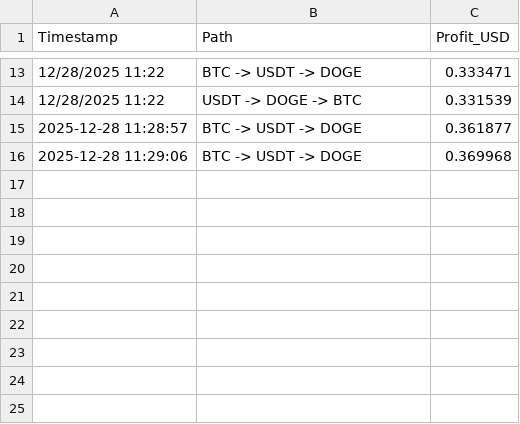
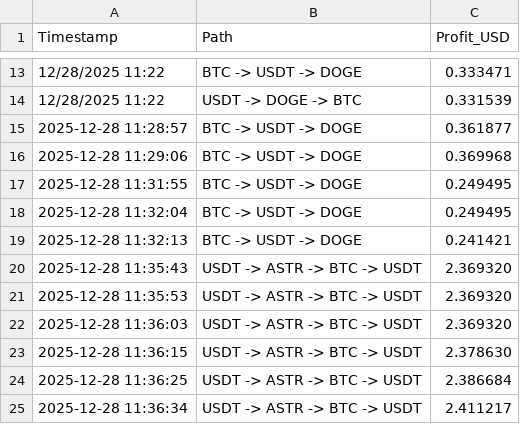
Before and after one commit to Grasusu/crypto-arb-bot, a CSV file: trade_log.csv, drawn as a sheet; only a part is shown, gaps mark what is left out; the diff names each change by its address in the sheet, - before the commit and + after, or states it on an @@ line.

Commit message:
Fixed unpacking error. Bellman-Ford now handles dynamic path lengths.

```diff
--- a/trade_log.csv
+++ b/trade_log.csv
+row 17: 2025-12-28 11:31:55 | BTC -> USDT -> DOGE | 0.249495
+row 18: 2025-12-28 11:32:04 | BTC -> USDT -> DOGE | 0.249495
+row 19: 2025-12-28 11:32:13 | BTC -> USDT -> DOGE | 0.241421
+row 20: 2025-12-28 11:35:43 | USDT -> ASTR -> BTC -> USDT | 2.369320
+row 21: 2025-12-28 11:35:53 | USDT -> ASTR -> BTC -> USDT | 2.369320
+row 22: 2025-12-28 11:36:03 | USDT -> ASTR -> BTC -> USDT | 2.369320
+row 23: 2025-12-28 11:36:15 | USDT -> ASTR -> BTC -> USDT | 2.378630
+row 24: 2025-12-28 11:36:25 | USDT -> ASTR -> BTC -> USDT | 2.386684
+row 25: 2025-12-28 11:36:34 | USDT -> ASTR -> BTC -> USDT | 2.411217
```
Also changed, not shown: 4 other files.
